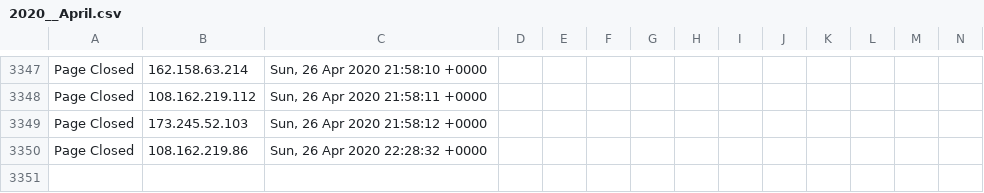
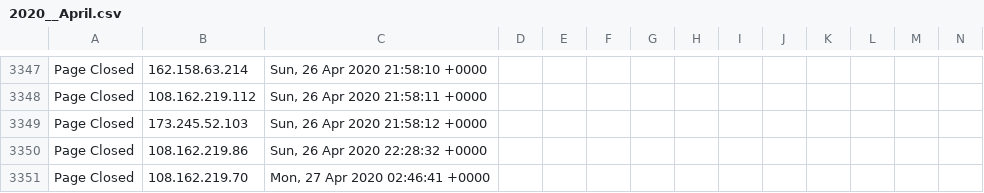
Before and after one commit to runacode/apihomecare.com, a CSV file: logs/2020__April.csv, drawn as a sheet; only a part is shown, gaps mark what is left out; rows hold the shown columns only; the diff names each change by its address in the sheet, - before the commit and + after, or states it on an @@ line.

Commit message:
Site Editor Update

```diff
--- a/logs/2020__April.csv
+++ b/logs/2020__April.csv
+row 3351: Page Closed | 108.162.219.70 | Mon, 27 Apr 2020 02:46:41 +0000
```
